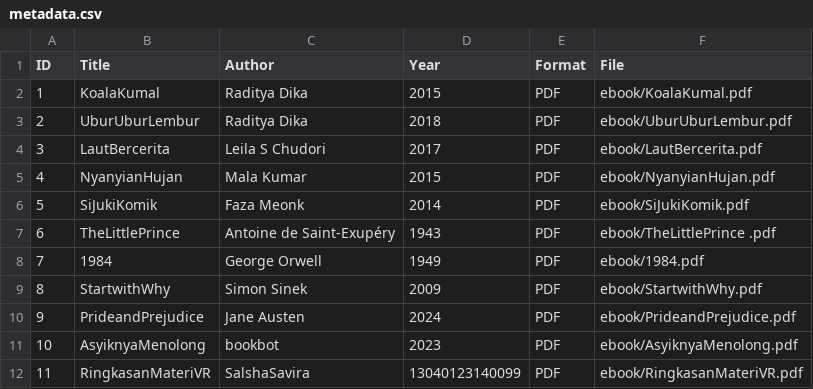
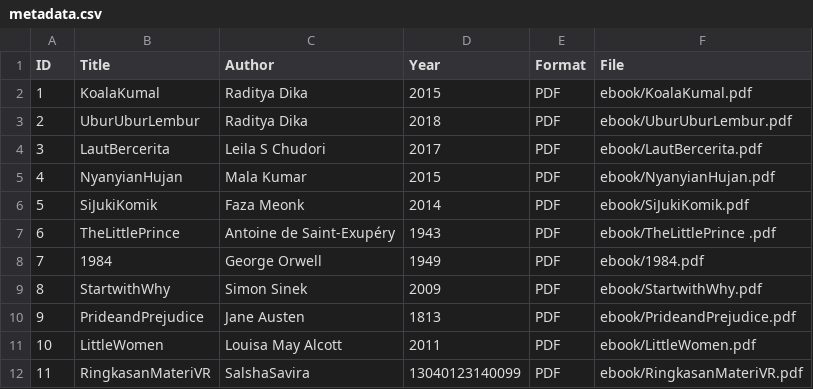
Before and after one commit to salshasaviradfn-glitch/digitallibrary, a CSV file: metadata/metadata.csv, drawn as a sheet.

Commit message:
Update metadata.csv

```diff
--- a/metadata/metadata.csv
+++ b/metadata/metadata.csv
@@ -9,4 +9,4 @@ ID,Title,Author,Year,Format,File
 8,StartwithWhy,Simon Sinek,2009,PDF,ebook/StartwithWhy.pdf
-9,PrideandPrejudice,Jane Austen,2024,PDF,ebook/PrideandPrejudice.pdf
-10,AsyiknyaMenolong,bookbot,2023,PDF,ebook/AsyiknyaMenolong.pdf
+9,PrideandPrejudice,Jane Austen,1813,PDF,ebook/PrideandPrejudice.pdf
+10,LittleWomen,Louisa May Alcott,2011,PDF,ebook/LittleWomen.pdf
 11,RingkasanMateriVR,SalshaSavira,13040123140099,PDF,ebook/RingkasanMateriVR.pdf
```
